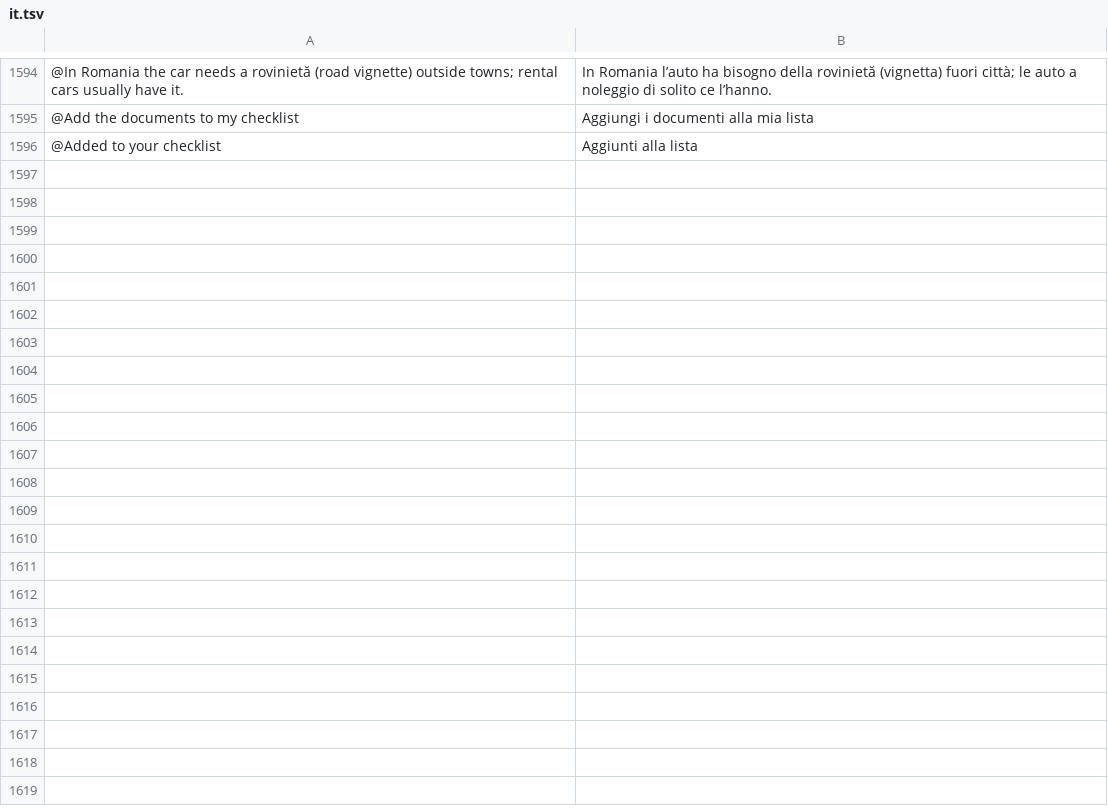
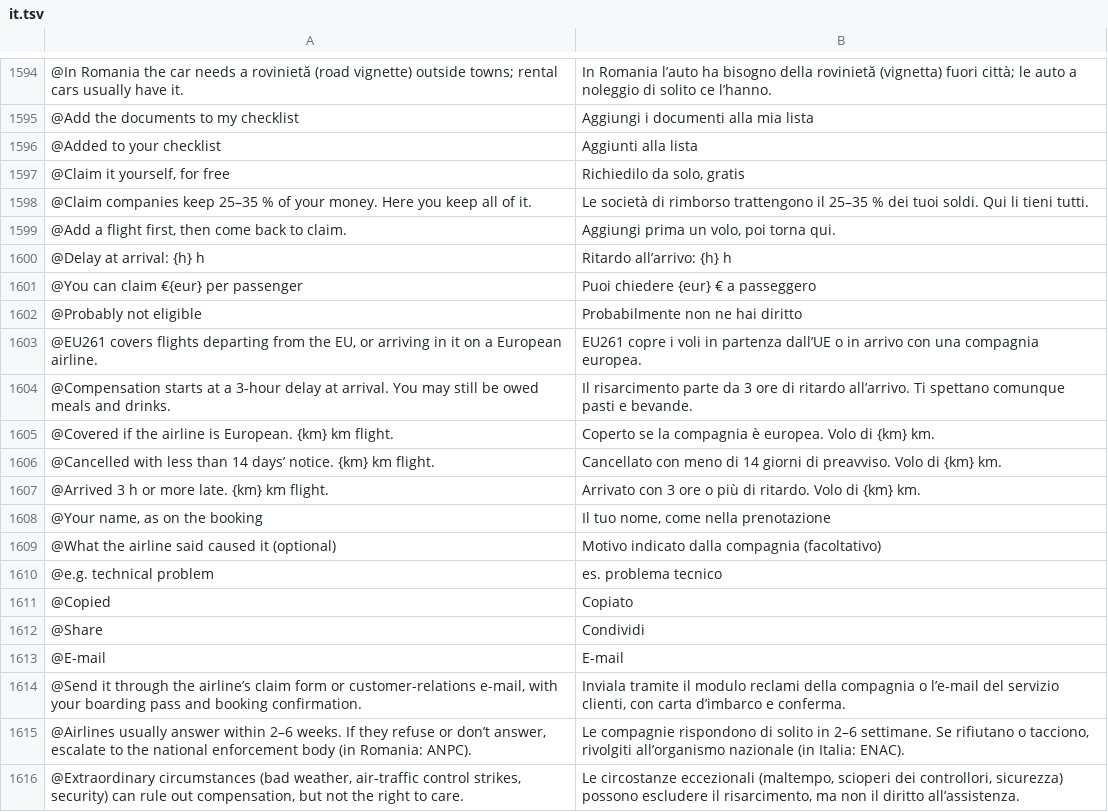
Before and after one commit to Yaniselu/gatemate, a TSV file: i18n-src/it.tsv, drawn as a sheet; only a part is shown, gaps mark what is left out.

```diff
--- a/i18n-src/it.tsv
+++ b/i18n-src/it.tsv
@@ -1596 +1596,21 @@
 @Added to your checklist	Aggiunti alla lista
+@Claim it yourself, for free	Richiedilo da solo, gratis
+@Claim companies keep 25–35 % of your money. Here you keep all of it.	Le società di rimborso trattengono il 25–35 % dei tuoi soldi. Qui li tieni tutti.
+@Add a flight first, then come back to claim.	Aggiungi prima un volo, poi torna qui.
+@Delay at arrival: {h} h	Ritardo all’arrivo: {h} h
+@You can claim €{eur} per passenger	Puoi chiedere {eur} € a passeggero
+@Probably not eligible	Probabilmente non ne hai diritto
+@EU261 covers flights departing from the EU, or arriving in it on a European airline.	EU261 copre i voli in partenza dall’UE o in arrivo con una compagnia europea.
+@Compensation starts at a 3-hour delay at arrival. You may still be owed meals and drinks.	Il risarcimento parte da 3 ore di ritardo all’arrivo. Ti spettano comunque pasti e bevande.
+@Covered if the airline is European. {km} km flight.	Coperto se la compagnia è europea. Volo di {km} km.
+@Cancelled with less than 14 days’ notice. {km} km flight.	Cancellato con meno di 14 giorni di preavviso. Volo di {km} km.
+@Arrived 3 h or more late. {km} km flight.	Arrivato con 3 ore o più di ritardo. Volo di {km} km.
+@Your name, as on the booking	Il tuo nome, come nella prenotazione
+@What the airline said caused it (optional)	Motivo indicato dalla compagnia (facoltativo)
+@e.g. technical problem	es. problema tecnico
+@Copied	Copiato
+@Share	Condividi
+@E-mail	E-mail
+@Send it through the airline’s claim form or customer-relations e-mail, with your boarding pass and booking confirmation.	Inviala tramite il modulo reclami della compagnia o l’e-mail del servizio clienti, con carta d’imbarco e conferma.
+@Airlines usually answer within 2–6 weeks. If they refuse or don’t answer, escalate to the national enforcement body (in Romania: ANPC).	Le compagnie rispondono di solito in 2–6 settimane. Se rifiutano o tacciono, rivolgiti all’organismo nazionale (in Italia: ENAC).
+@Extraordinary circumstances (bad weather, air-traffic control strikes, security) can rule out compensation, but not the right to care.	Le circostanze eccezionali (maltempo, scioperi dei controllori, sicurezza) possono escludere il risarcimento, ma non il diritto all’assistenza.
```
Also changed, not shown: i18n-src/de.tsv, i18n-src/es.tsv, 10 other files.
